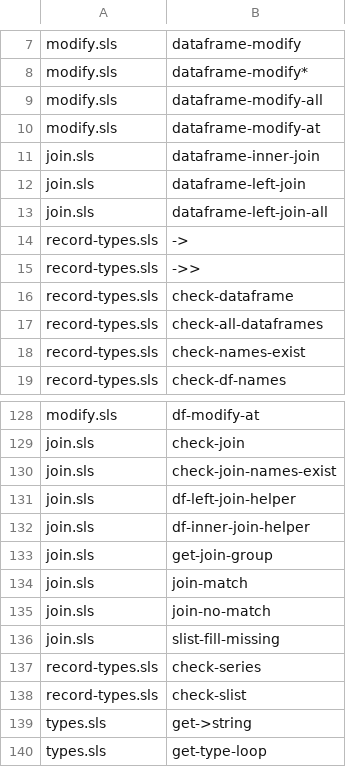
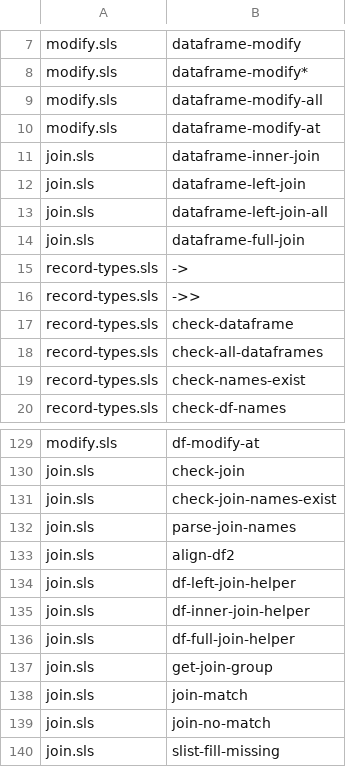
Before and after one commit to hinkelman/dataframe, a TSV file: network-graph/NodesByFile.tsv, drawn as a sheet; only a part is shown, gaps mark what is left out; the shorter side is filled out with more unchanged rows; the diff names each change by its address in the sheet, - before the commit and + after, or states it on an @@ line.

```diff
--- a/network-graph/NodesByFile.tsv
+++ b/network-graph/NodesByFile.tsv
+row 14: join.sls | dataframe-full-join
+row 132: join.sls | parse-join-names
+row 133: join.sls | align-df2
+row 136: join.sls | df-full-join-helper
```
Also changed, not shown: network-graph/Edges.tsv, network-graph/Nodes.tsv, 6 other files.
